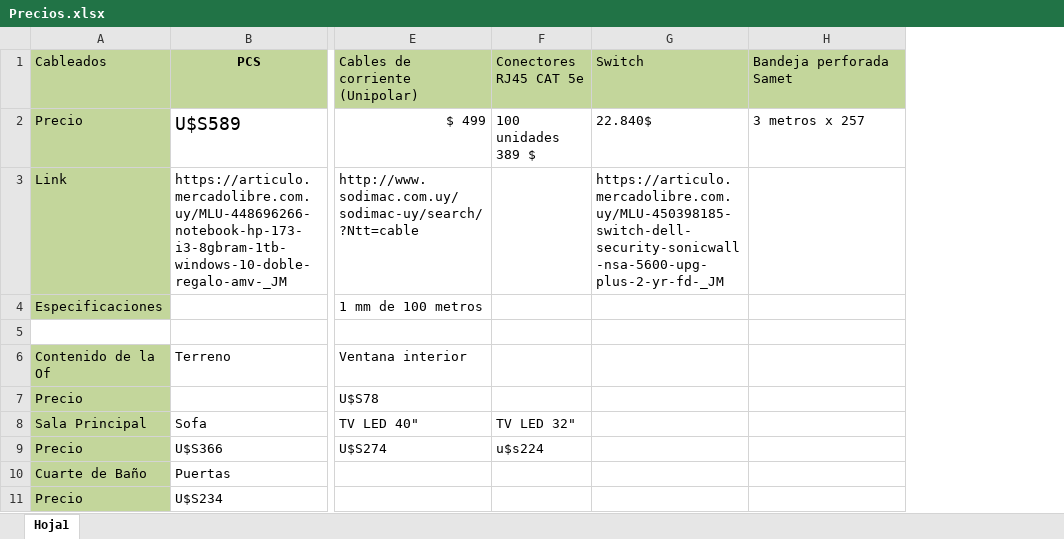
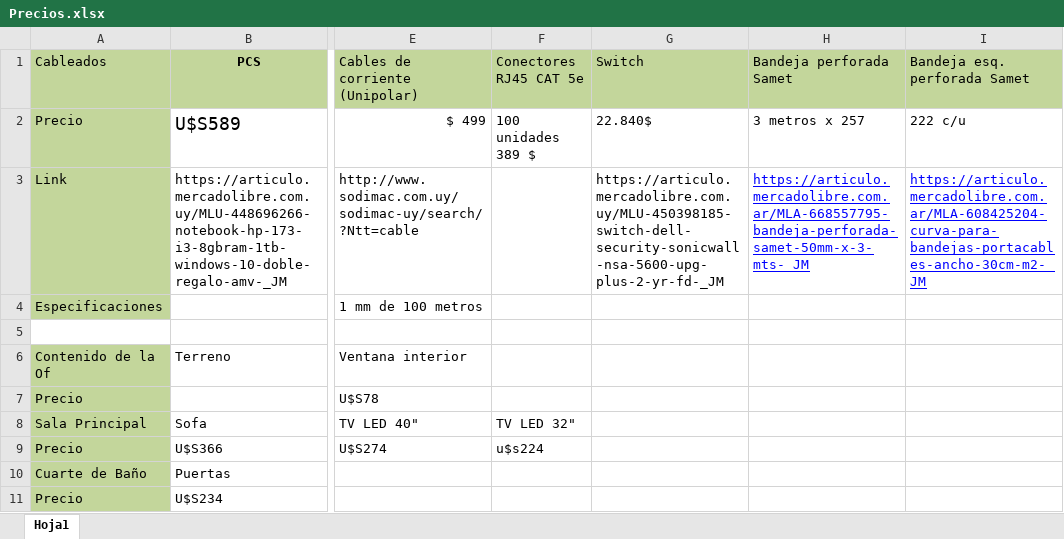
Before and after one commit to MarcosBonilla1/ProyectoFinal, an Excel workbook: PRECIOS PROYECTO/Precios.xlsx, sheet Hoja1, drawn as a sheet; only a part is shown, gaps mark what is left out; values as stored, in another font and other column widths than the file's, no borders; the diff names each change by its address in the sheet, - before the commit and + after, or states it on an @@ line.

Commit message:
Agregue precios de bandejas

```diff
--- a/PRECIOS PROYECTO/Precios.xlsx (sheet Hoja1)
+++ b/PRECIOS PROYECTO/Precios.xlsx (sheet Hoja1)
+column I, rows 1-3: Bandeja esq. perforada Samet | 222 c/u | https://articulo.mercadolibre.com.ar/MLA-608425204-curva-para-bandejas-portacables-ancho-30cm-m2-_JM
-H3: (empty)
+H3: https://articulo.mercadolibre.com.ar/MLA-668557795-bandeja-perforada-samet-50mm-x-3-mts-_JM
```
